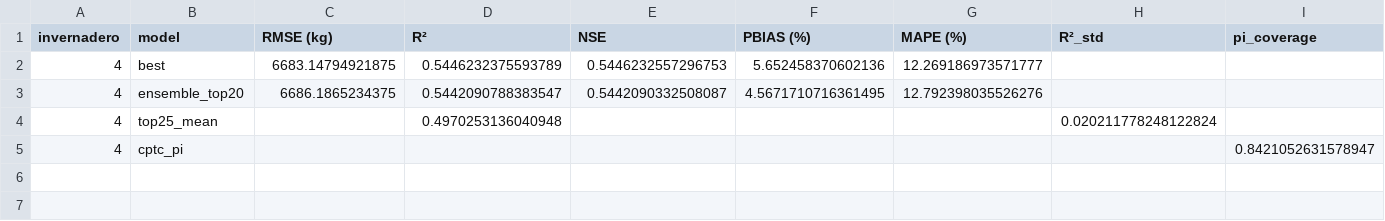
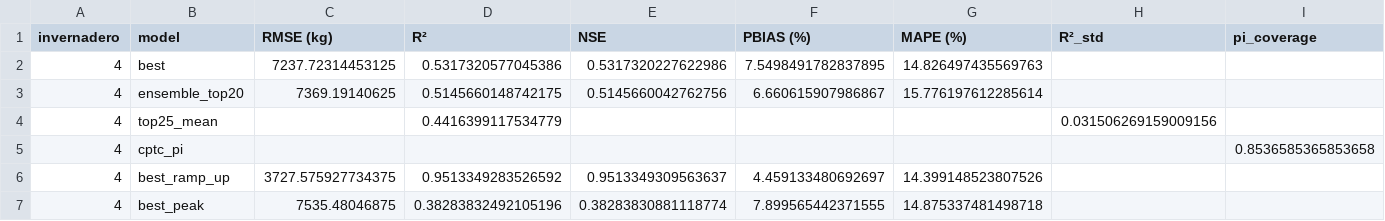
Before and after one commit to JosueT1212/huerta-prediction, a CSV file: Models/results/cnn_rnn_inv4_metrics.csv, drawn as a sheet; only a part is shown; rows hold the shown columns only; the diff covers the shown part only; the diff names each change by its address in the sheet, - before the commit and + after, or states it on an @@ line.

```diff
--- a/Models/results/cnn_rnn_inv4_metrics.csv
+++ b/Models/results/cnn_rnn_inv4_metrics.csv
-C2 (RMSE (kg)): 6683.14794921875
+C2 (RMSE (kg)): 7237.72314453125
-D2 (R²): 0.5446232375593789
+D2 (R²): 0.5317320577045386
-E2 (NSE): 0.5446232557296753
+E2 (NSE): 0.5317320227622986
-F2 (PBIAS (%)): 5.652458370602136
+F2 (PBIAS (%)): 7.5498491782837895
-G2 (MAPE (%)): 12.269186973571777
+G2 (MAPE (%)): 14.826497435569763
-C3 (RMSE (kg)): 6686.1865234375
+C3 (RMSE (kg)): 7369.19140625
-D3 (R²): 0.5442090788383547
+D3 (R²): 0.5145660148742175
-E3 (NSE): 0.5442090332508087
+E3 (NSE): 0.5145660042762756
-F3 (PBIAS (%)): 4.5671710716361495
+F3 (PBIAS (%)): 6.660615907986867
-G3 (MAPE (%)): 12.792398035526276
+G3 (MAPE (%)): 15.776197612285614
-D4 (R²): 0.4970253136040948
+D4 (R²): 0.4416399117534779
-H4 (R²_std): 0.020211778248122824
+H4 (R²_std): 0.031506269159009156
-I5 (pi_coverage): 0.8421052631578947
+I5 (pi_coverage): 0.8536585365853658
+row 6: 4 | best_ramp_up | 3727.575927734375 | 0.9513349283526592 | 0.9513349309563637 | 4.459133480692697 | 14.399148523807526
+row 7: 4 | best_peak | 7535.48046875 | 0.38283832492105196 | 0.38283830881118774 | 7.899565442371555 | 14.875337481498718
```
Also changed, not shown: 1 edited cell elsewhere in this file, Models/results/cnn_rnn_inv3_metrics.csv, 2 other files.
